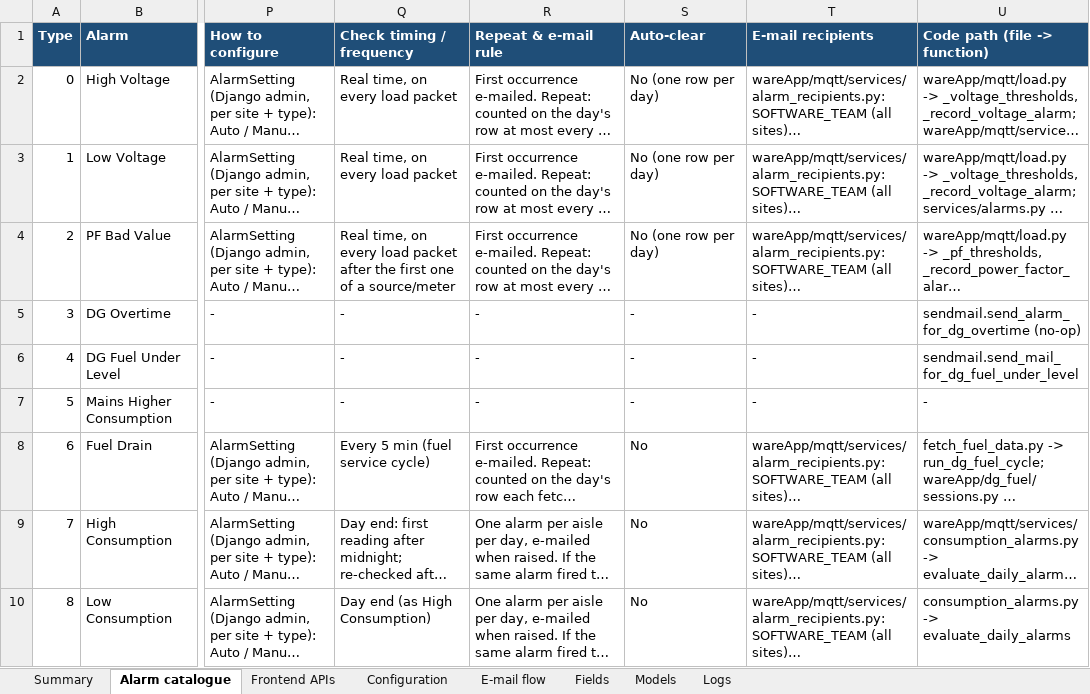
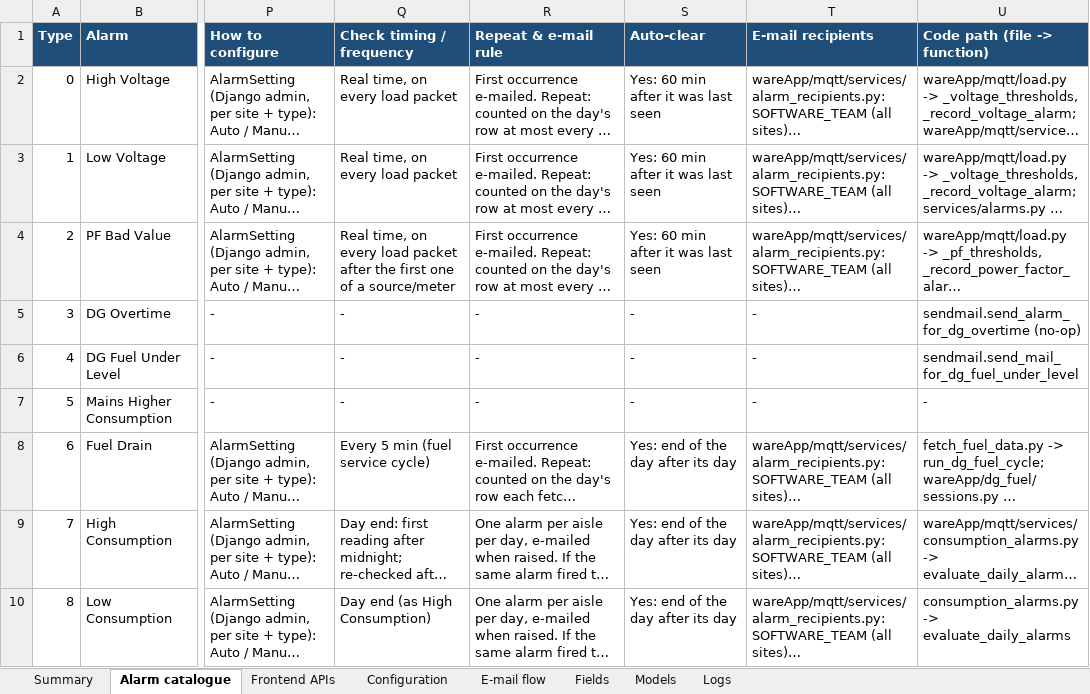
Before and after one commit to ashutoshdubey-aviconn/AVC-backend, an Excel workbook: docs/alarms/ALARM_CATALOGUE.xlsx, sheet Alarm catalogue, drawn as a sheet; only a part is shown, gaps mark what is left out; long unchanged cells end in …; values as stored, in another font and other column widths than the file's, no borders; the diff covers the shown part only; the diff names each change by its address in the sheet, - before the commit and + after, or states it on an @@ line.

```diff
--- a/docs/alarms/ALARM_CATALOGUE.xlsx (sheet Alarm catalogue)
+++ b/docs/alarms/ALARM_CATALOGUE.xlsx (sheet Alarm catalogue)
-S2:S4 (Auto-clear): No (one row per day)
+S2:S4 (Auto-clear): Yes: 60 min after it was last seen
-S8:S10 (Auto-clear): No
+S8:S10 (Auto-clear): Yes: end of the day after its day
```
Also changed, not shown: 6 edited cells elsewhere in this sheet, sheet Configuration, 8 other files.
